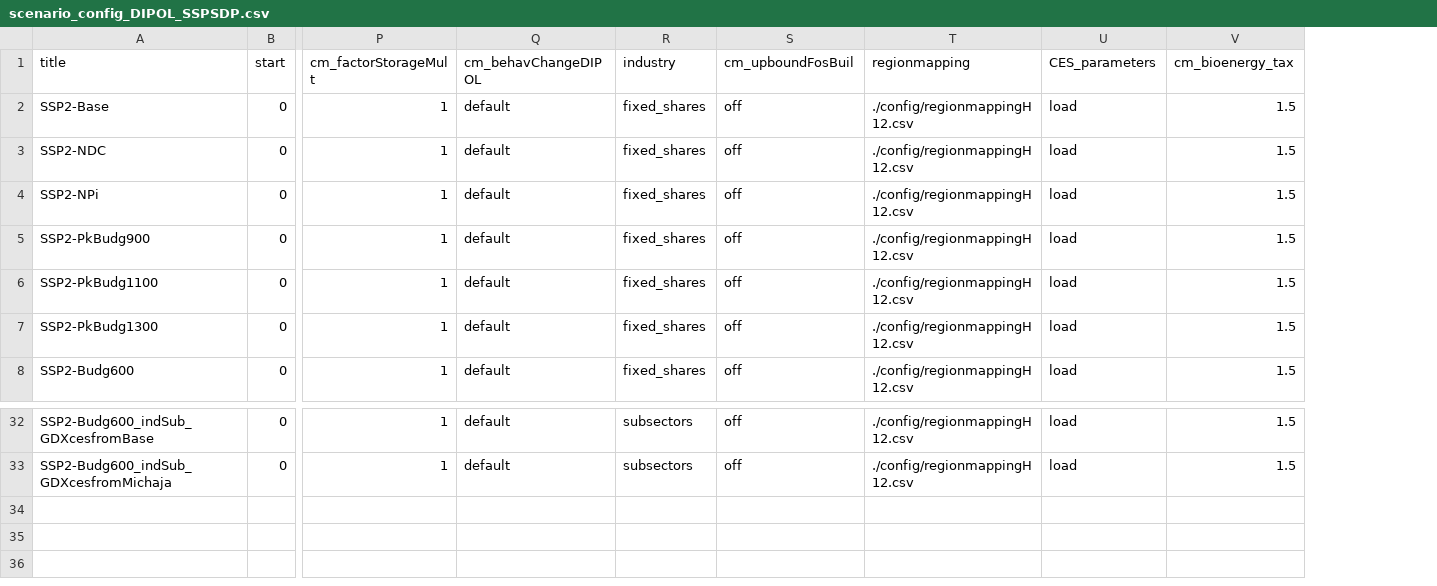
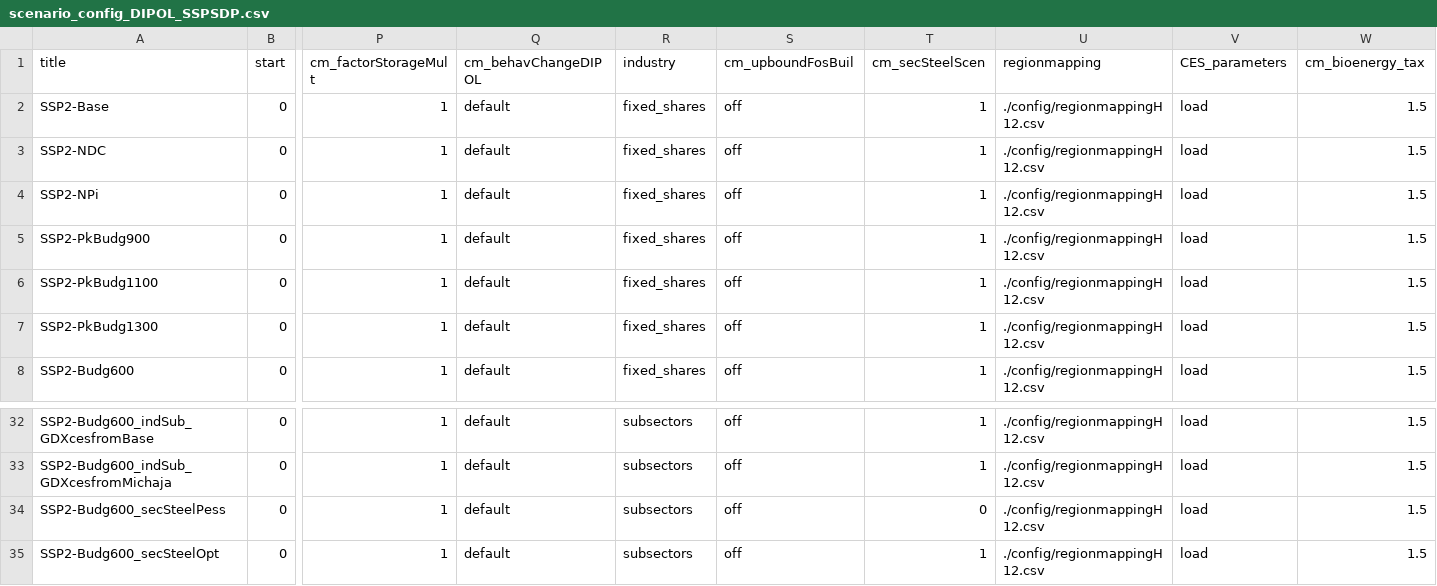
Before and after one commit to merfort/remind, a CSV file: config/scenario_config_DIPOL_SSPSDP.csv, drawn as a sheet; only a part is shown, gaps mark what is left out; rows hold the shown columns only; the diff names each change by its address in the sheet, - before the commit and + after, or states it on an @@ line.

Commit message:
*gdx-neutral* Added secondary steel scenario switch to industry subsectors realization

```diff
--- a/config/scenario_config_DIPOL_SSPSDP.csv
+++ b/config/scenario_config_DIPOL_SSPSDP.csv
+column T (cm_secSteelScen), rows 2-8: all 1; rows 32-33: 1 | 1
+row 34: SSP2-Budg600_secSteelPess | 0 | 1 | default | subsectors | off | 0 | ./config/regionmappingH12.csv | load | 1.5
+row 35: SSP2-Budg600_secSteelOpt | 0 | 1 | default | subsectors | off | 1 | ./config/regionmappingH12.csv | load | 1.5
```
Also changed, not shown: 3 other files.
